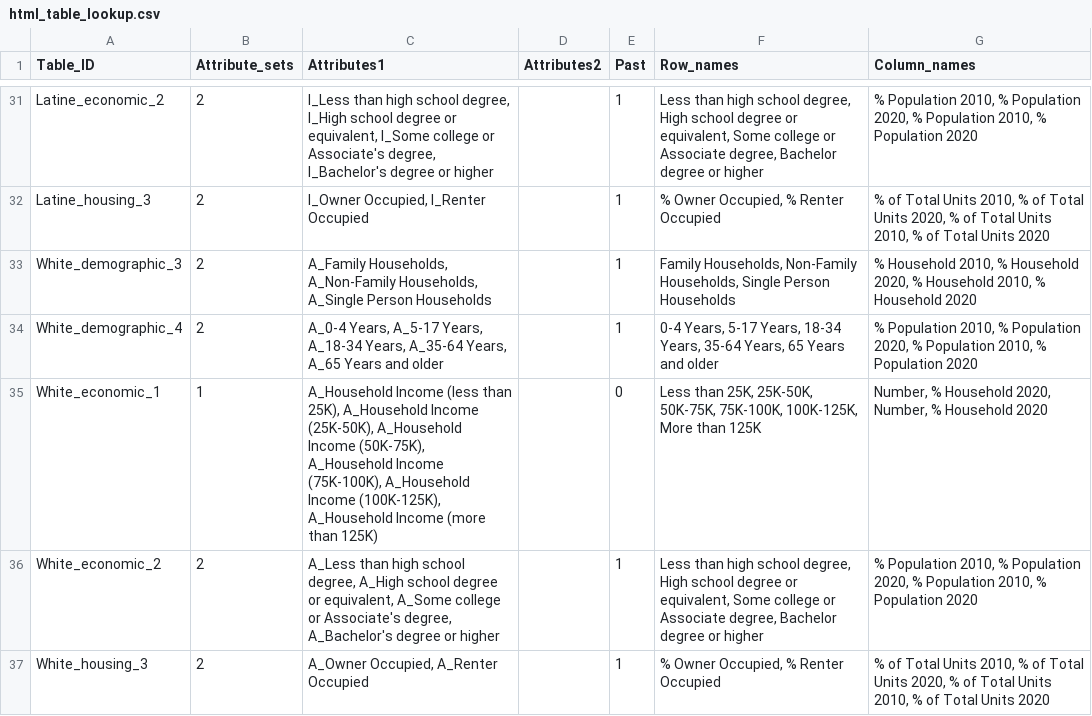
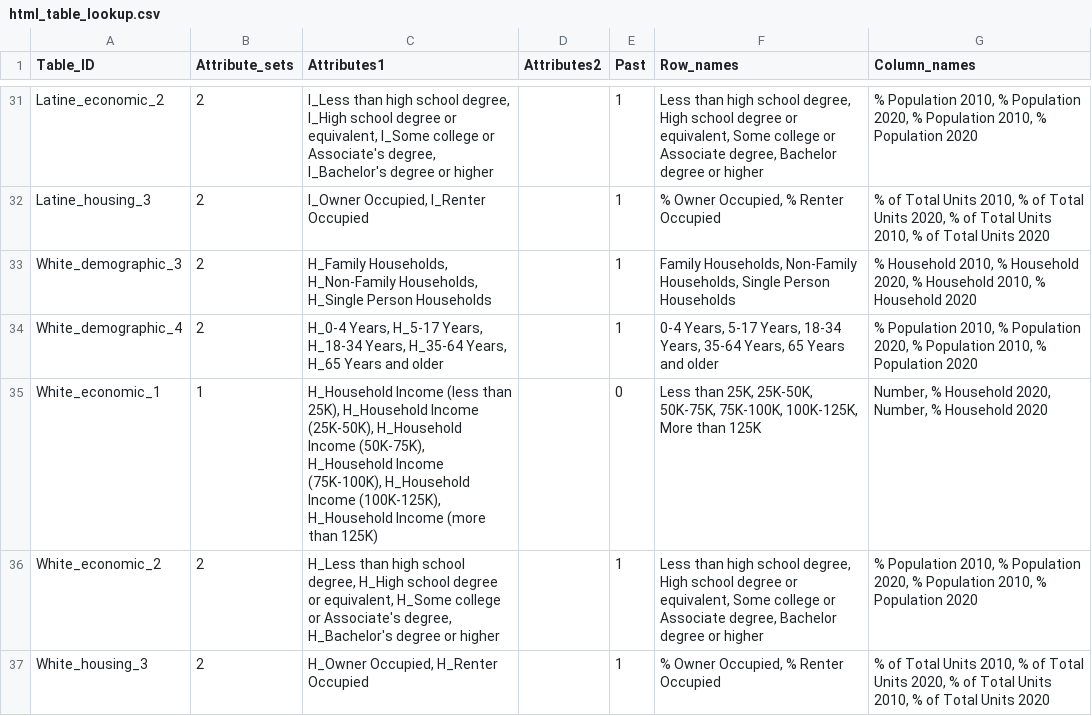
Before and after one commit to sfcpc/san-francisco-neighborhood-profiles, a CSV file: lookup_tables/html_table_lookup.csv, drawn as a sheet; only a part is shown, gaps mark what is left out.

Commit message:
Replaced White data with White (non-hispanic) data
Replaced White data with White (non-hispanic) data

```diff
--- a/lookup_tables/html_table_lookup.csv
+++ b/lookup_tables/html_table_lookup.csv
@@ -32,6 +32,6 @@ Latine_economic_2,2,"I_Less than high school degree, I_High school degree or equ
 Latine_housing_3,2,"I_Owner Occupied, I_Renter Occupied",,1,"% Owner Occupied, % Renter Occupied","% of Total Units 2010, % of Total Units 2020, % of Total Units 2010, % of Total Units 2020"
-White_demographic_3,2,"A_Family Households, A_Non-Family Households, A_Single Person Households",,1,"Family Households, Non-Family Households, Single Person Households","% Household 2010, % Household 2020, % Household 2010, % Household 2020"
-White_demographic_4,2,"A_0-4 Years, A_5-17 Years, A_18-34 Years, A_35-64 Years, A_65 Years and older",,1,"0-4 Years, 5-17 Years, 18-34 Years, 35-64 Years, 65 Years and older","% Population 2010, % Population 2020, % Population 2010, % Population 2020"
-White_economic_1,1,"A_Household Income (less than 25K), A_Household Income (25K-50K), A_Household Income (50K-75K), A_Household Income (75K-100K), A_Household Income (100K-125K), A_Household Income (more than 125K)",,0,"Less than 25K, 25K-50K, 50K-75K, 75K-100K, 100K-125K, More than 125K","Number, % Household 2020, Number, % Household 2020"
-White_economic_2,2,"A_Less than high school degree, A_High school degree or equivalent, A_Some college or Associate's degree, A_Bachelor's degree or higher",,1,"Less than high school degree, High school degree or equivalent, Some college or Associate degree, Bachelor degree or higher","% Population 2010, % Population 2020, % Population 2010, % Population 2020"
-White_housing_3,2,"A_Owner Occupied, A_Renter Occupied",,1,"% Owner Occupied, % Renter Occupied","% of Total Units 2010, % of Total Units 2020, % of Total Units 2010, % of Total Units 2020"
+White_demographic_3,2,"H_Family Households, H_Non-Family Households, H_Single Person Households",,1,"Family Households, Non-Family Households, Single Person Households","% Household 2010, % Household 2020, % Household 2010, % Household 2020"
+White_demographic_4,2,"H_0-4 Years, H_5-17 Years, H_18-34 Years, H_35-64 Years, H_65 Years and older",,1,"0-4 Years, 5-17 Years, 18-34 Years, 35-64 Years, 65 Years and older","% Population 2010, % Population 2020, % Population 2010, % Population 2020"
+White_economic_1,1,"H_Household Income (less than 25K), H_Household Income (25K-50K), H_Household Income (50K-75K), H_Household Income (75K-100K), H_Household Income (100K-125K), H_Household Income (more than 125K)",,0,"Less than 25K, 25K-50K, 50K-75K, 75K-100K, 100K-125K, More than 125K","Number, % Household 2020, Number, % Household 2020"
+White_economic_2,2,"H_Less than high school degree, H_High school degree or equivalent, H_Some college or Associate's degree, H_Bachelor's degree or higher",,1,"Less than high school degree, High school degree or equivalent, Some college or Associate degree, Bachelor degree or higher","% Population 2010, % Population 2020, % Population 2010, % Population 2020"
+White_housing_3,2,"H_Owner Occupied, H_Renter Occupied",,1,"% Owner Occupied, % Renter Occupied","% of Total Units 2010, % of Total Units 2020, % of Total Units 2010, % of Total Units 2020"
```
